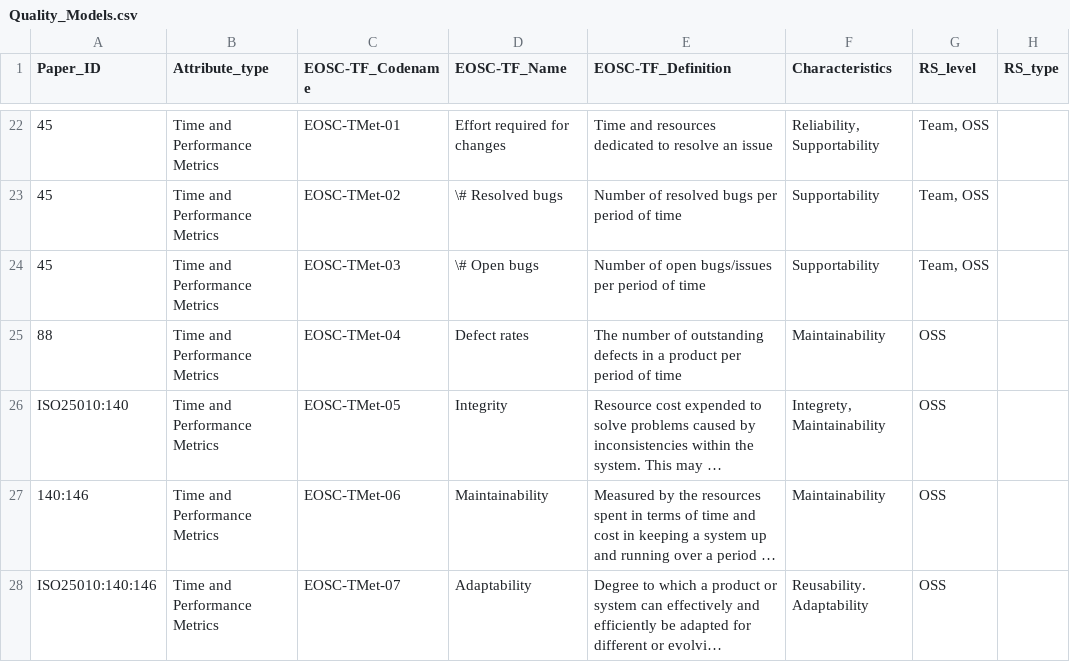
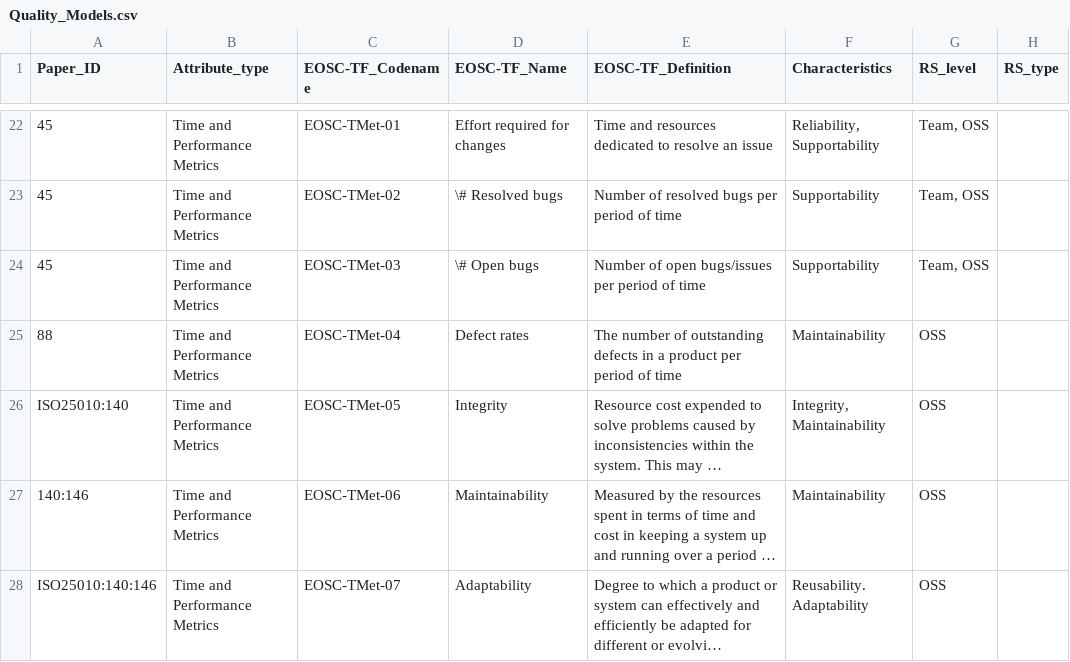
Before and after one commit to eosc-sq/ensure-sq, a CSV file: scripts/Quality_Models.csv, drawn as a sheet; only a part is shown, gaps mark what is left out; long unchanged cells end in …; the diff names each change by its address in the sheet, - before the commit and + after, or states it on an @@ line.

```diff
--- a/scripts/Quality_Models.csv
+++ b/scripts/Quality_Models.csv
-F26 (Characteristics): Integrety, Maintainability
+F26 (Characteristics): Integrity, Maintainability
```
Also changed, not shown: 3 other files.
